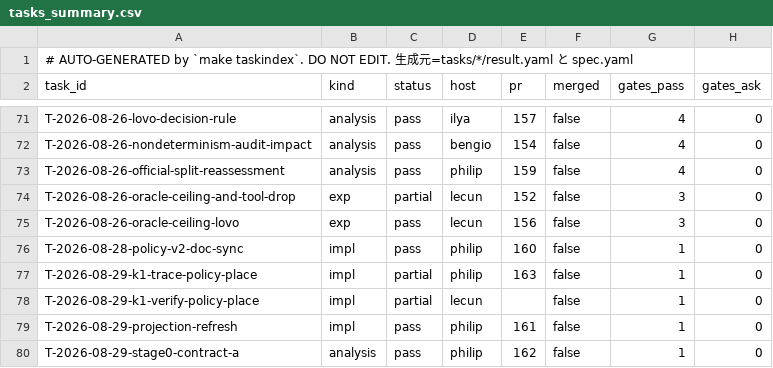
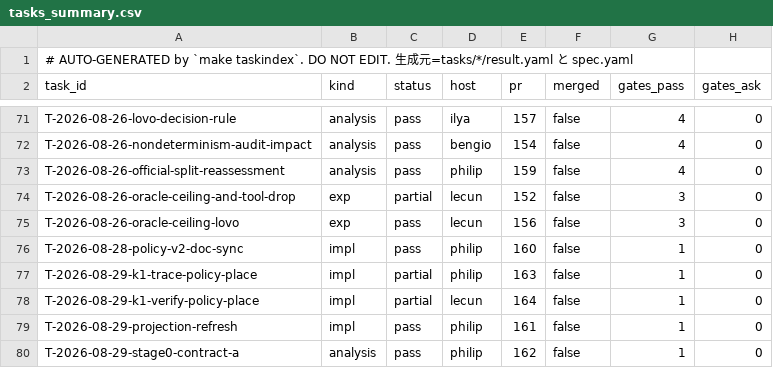
Before and after one commit to takuya3h/m2, a CSV file: context/auto/tasks_summary.csv, drawn as a sheet; only a part is shown, gaps mark what is left out; the diff names each change by its address in the sheet, - before the commit and + after, or states it on an @@ line.

```diff
--- a/context/auto/tasks_summary.csv
+++ b/context/auto/tasks_summary.csv
-E78 (pr): (empty)
+E78 (pr): 164
```
Also changed, not shown: 3 other files.
